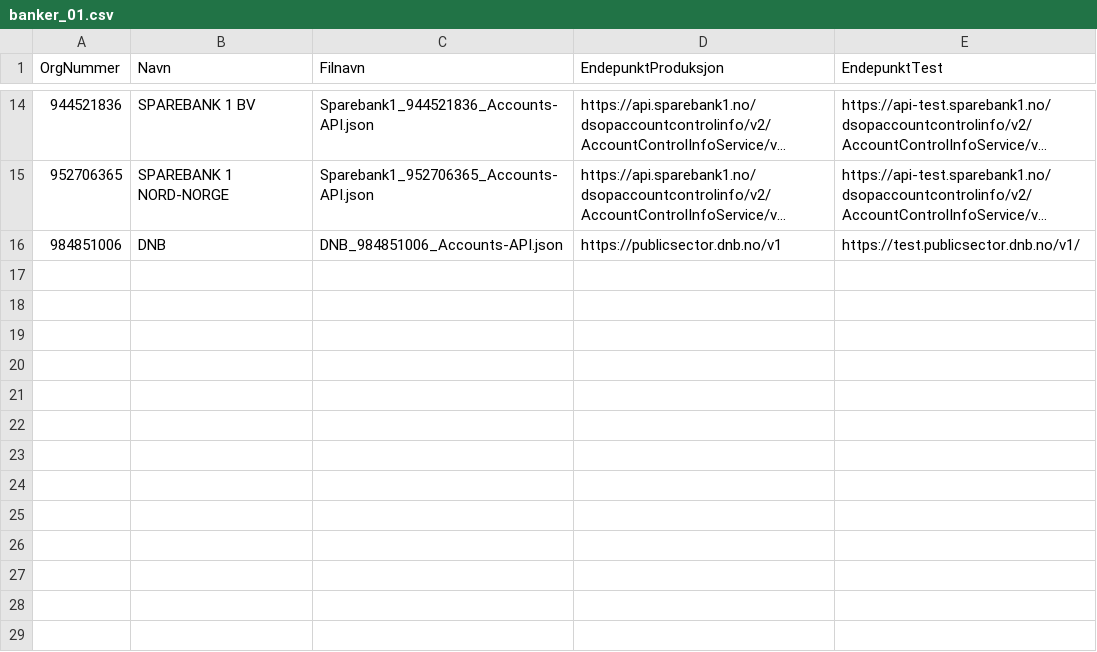
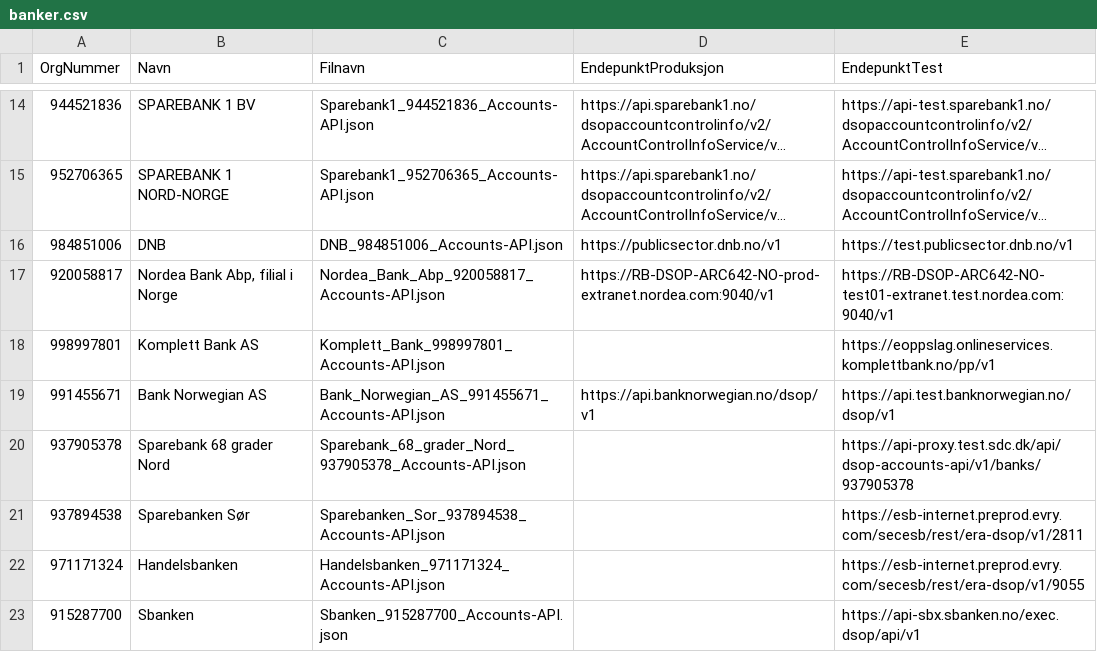
Before and after one commit to Informasjonsforvaltning/dsop-api-spesifikasjoner, a CSV file: banker.csv (was banker_01.csv), drawn as a sheet; only a part is shown, gaps mark what is left out; long unchanged cells end in …; the diff names each change by its address in the sheet, - before the commit and + after, or states it on an @@ line.

```diff
--- a/banker_01.csv
+++ b/banker.csv
-E16 (EndepunktTest): https://test.publicsector.dnb.no/v1/
+E16 (EndepunktTest): https://test.publicsector.dnb.no/v1
+row 17: 920058817 | Nordea Bank Abp, filial i Norge | Nordea_Bank_Abp_920058817_Accounts-API.json | https://RB-DSOP-ARC642-NO-prod-extranet.nordea.com:9040/v1 | https://RB-DSOP-ARC642-NO-test01-extranet.test.nordea.com:9040/v1
+row 18: 998997801 | Komplett Bank AS | Komplett_Bank_998997801_Accounts-API.json |  | https://eoppslag.onlineservices.komplettbank.no/pp/v1
+row 19: 991455671 | Bank Norwegian AS | Bank_Norwegian_AS_991455671_Accounts-API.json | https://api.banknorwegian.no/dsop/v1 | https://api.test.banknorwegian.no/dsop/v1
+row 20: 937905378 | Sparebank 68 grader Nord | Sparebank_68_grader_Nord_937905378_Accounts-API.json |  | https://api-proxy.test.sdc.dk/api/dsop-accounts-api/v1/banks/937905378
+row 21: 937894538 | Sparebanken Sør | Sparebanken_Sor_937894538_Accounts-API.json |  | https://esb-internet.preprod.evry.com/secesb/rest/era-dsop/v1/2811
+row 22: 971171324 | Handelsbanken | Handelsbanken_971171324_Accounts-API.json |  | https://esb-internet.preprod.evry.com/secesb/rest/era-dsop/v1/9055
+row 23: 915287700 | Sbanken | Sbanken_915287700_Accounts-API.json |  | https://api-sbx.sbanken.no/exec.dsop/api/v1
```
Also changed, not shown: 11 other files.
